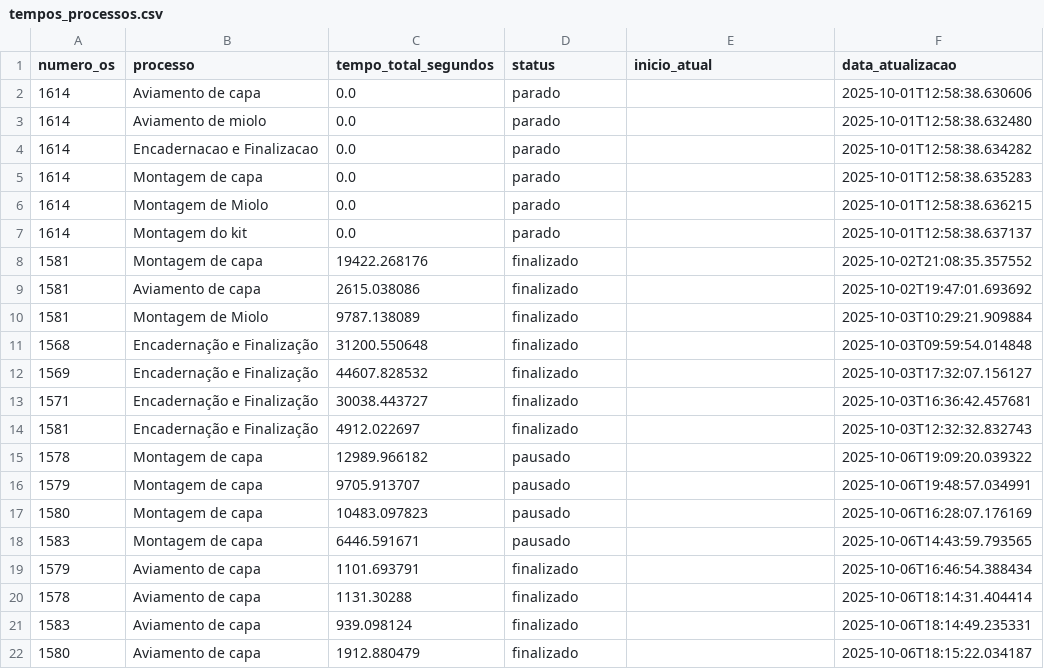
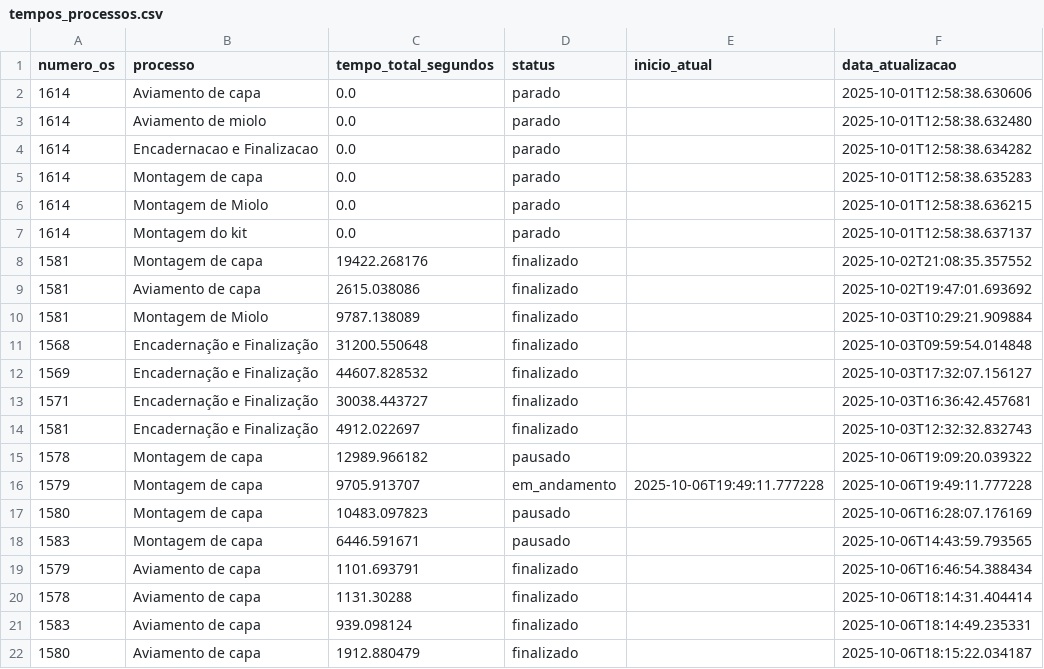
Before and after one commit to controleciceropapelaria-design/sistema-apontamento-tempos, a CSV file: tempos_processos.csv, drawn as a sheet.

Commit message:
Tempos atualizados - 06/10/2025 19:49

```diff
--- a/tempos_processos.csv
+++ b/tempos_processos.csv
@@ -15,3 +15,3 @@ numero_os,processo,tempo_total_segundos,status,inicio_atual,data_atualizacao
 1578,Montagem de capa,12989.966182,pausado,,2025-10-06T19:09:20.039322
-1579,Montagem de capa,9705.913707,pausado,,2025-10-06T19:48:57.034991
+1579,Montagem de capa,9705.913707,em_andamento,2025-10-06T19:49:11.777228,2025-10-06T19:49:11.777228
 1580,Montagem de capa,10483.097823,pausado,,2025-10-06T16:28:07.176169
```
